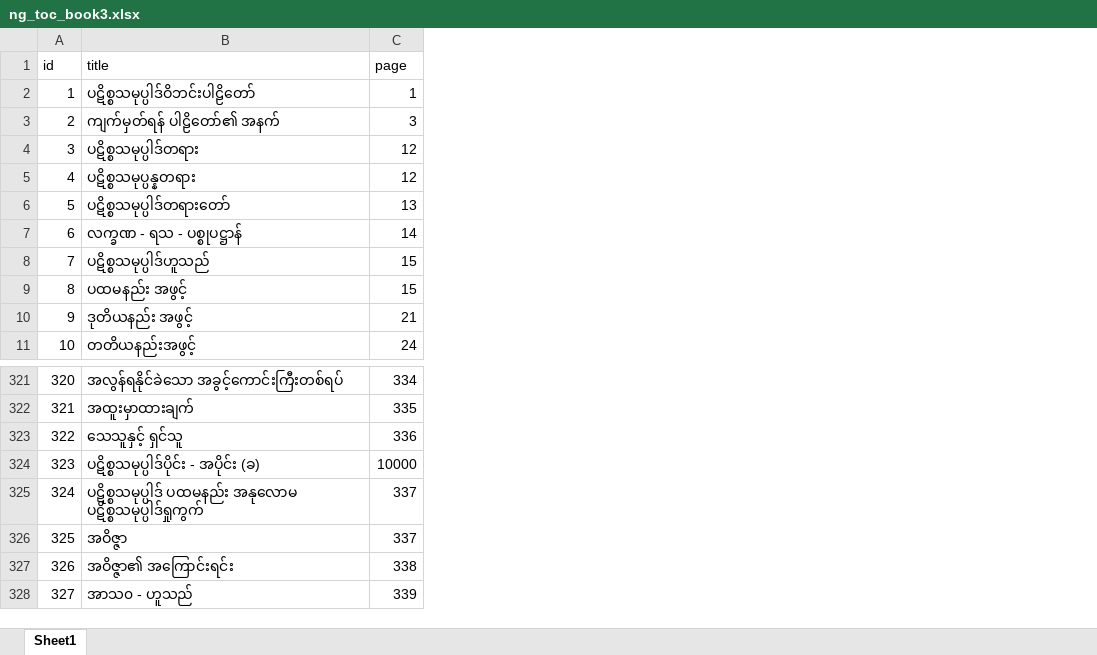
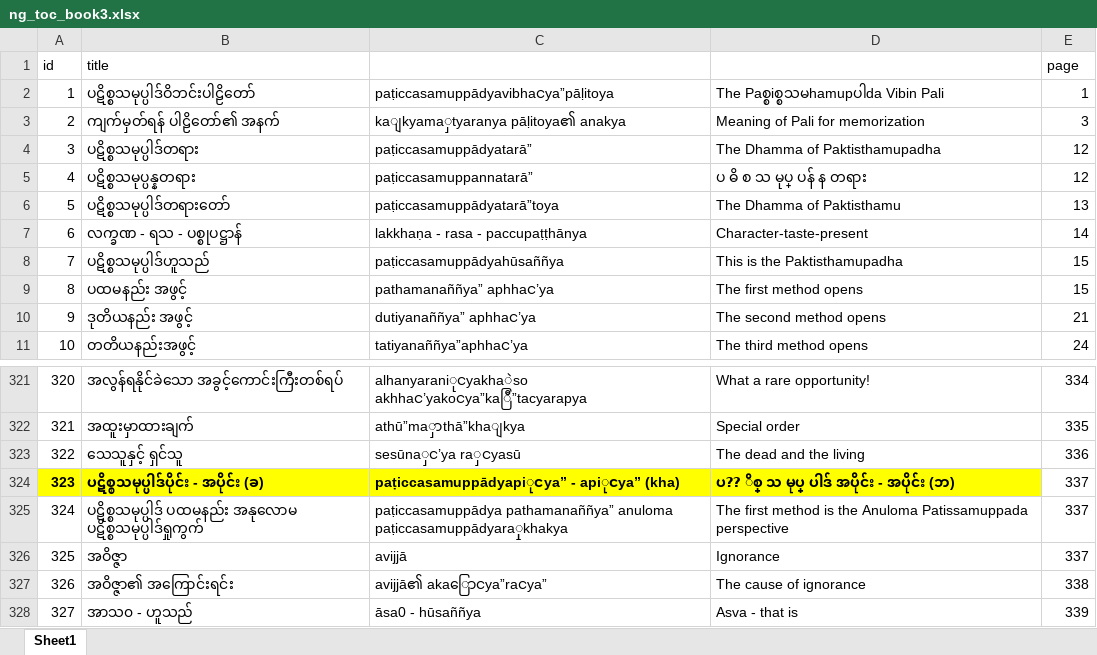
Before and after one commit to Bhikkhu-Kosalla/nibbana-gamini-patipada, an Excel workbook: vol_3/ng_toc_book3.xlsx, sheet Sheet1, drawn as a sheet; only a part is shown, gaps mark what is left out; values as stored, in another font and other column widths than the file's, no borders; addresses are those after the commit; the diff names each change by its address in the sheet, - before the commit and + after, or states it on an @@ line.

```diff
--- a/vol_3/ng_toc_book3.xlsx (sheet Sheet1)
+++ b/vol_3/ng_toc_book3.xlsx (sheet Sheet1)
+column C, rows 2-11: paṭiccasamuppādyavibhaငya”pāḷitoya | kaျkyamaှtyaranya pāḷitoya၏ anakya | paṭiccasamuppādyatarā” | paṭiccasamuppannatarā” | paṭiccasamuppādyatarā”toya | lakkhaṇa - rasa - paccupaṭṭhānya | paṭiccasamuppādyahūsaññya | pathamanaññya” aphhaင’ya | dutiyanaññya” aphhaင’ya | tatiyanaññya”aphhaင’ya; rows 321-328: alhanyaraniုငyakhaဲso akhhaင’yakoငya”kaြီ”tacyarapya | athū”maှာthā”khaျkya | sesūnaှင’ya raှငyasū | paṭiccasamuppādyapiုငya” - apiုငya” (kha) | paṭiccasamuppādya pathamanaññya” anuloma paṭiccasamuppādyaraှုkhakya | avijjā | avijjā၏ akaြောငya”raငya” | āsa0 - hūsaññya
+column D, rows 2-11: The Paစ္စiစ္စသမhamupပါda Vibin Pali | Meaning of Pali for memorization | The Dhamma of Paktisthamupadha | ပ ဓိ စ သ မုပ္ ပန် န တရား | The Dhamma of Paktisthamu | Character-taste-present | This is the Paktisthamupadha | The first method opens | The second method opens | The third method opens; rows 321-328: What a rare opportunity! | Special order | The dead and the living | ပ⁇ ိစ္ သ မုပ္ ပါဒ် အပိုင်း - အပိုင်း (ဘ) | The first method is the Anuloma Patissamuppada perspective | Ignorance | The cause of ignorance | Asva - that is
@@ A324:B324 fill: none → #FFFF00, bold: off → on @@
-E324 (page): 10000
+E324 (page): 337
```
Also changed, not shown: vol_1/ng_toc_1.xlsx, vol_2/ng_toc_2.xlsx, 1 other file.
